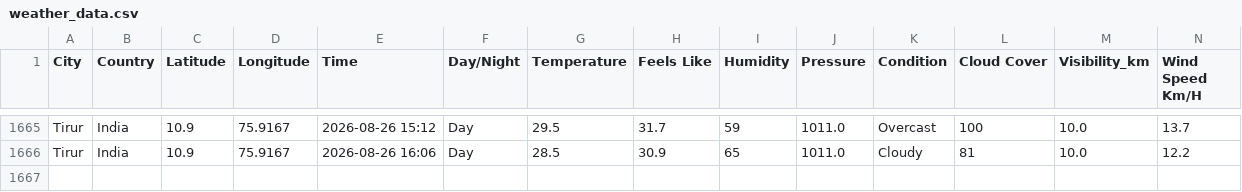
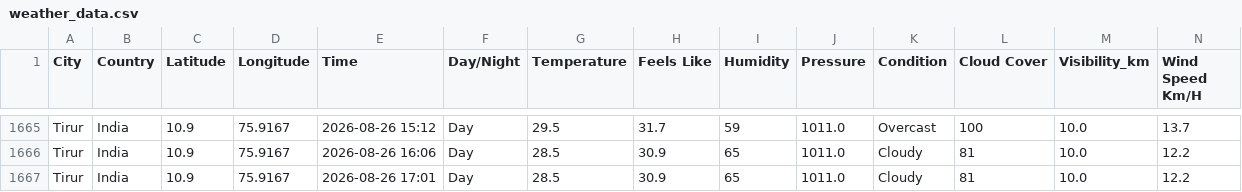
Before and after one commit to Muhammed-Shameel/weather_data_collection, a CSV file: weather_data.csv, drawn as a sheet; only a part is shown, gaps mark what is left out; rows hold the shown columns only; the diff names each change by its address in the sheet, - before the commit and + after, or states it on an @@ line.

```diff
--- a/weather_data.csv
+++ b/weather_data.csv
+row 1667: Tirur | India | 10.9 | 75.9167 | 2026-08-26 17:01 | Day | 28.5 | 30.9 | 65 | 1011.0 | Cloudy | 81 | 10.0 | 12.2
```
